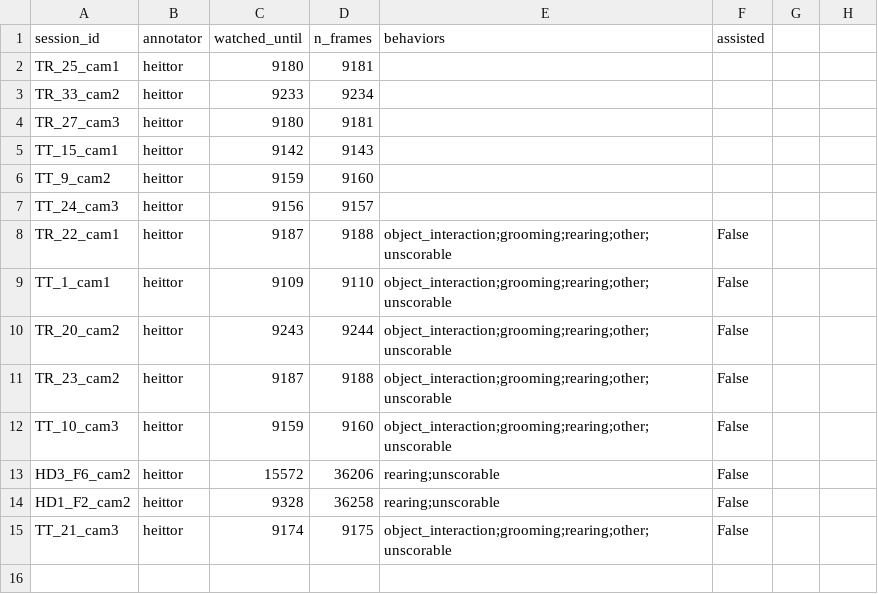
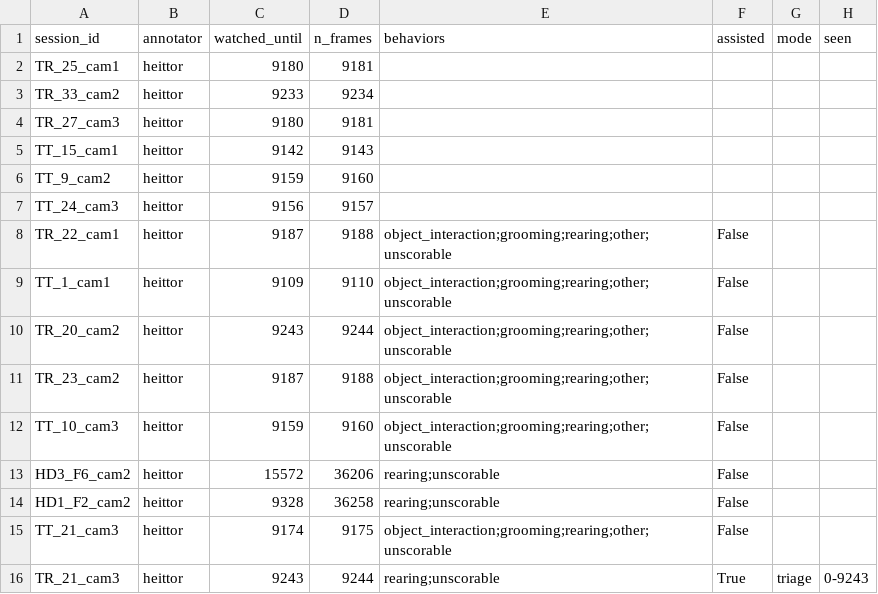
Before and after one commit to heittorvcs/mindtrace-ml, a CSV file: data/session_progress.csv, drawn as a sheet; the diff names each change by its address in the sheet, - before the commit and + after, or states it on an @@ line.

```diff
--- a/data/session_progress.csv
+++ b/data/session_progress.csv
-G1: (empty)
+G1: mode
-H1: (empty)
+H1: seen
+row 16: TR_21_cam3 | heittor | 9243 | 9244 | rearing;unscorable | True | triage | 0-9243
```
Also changed, not shown: data/session_labels.csv.
